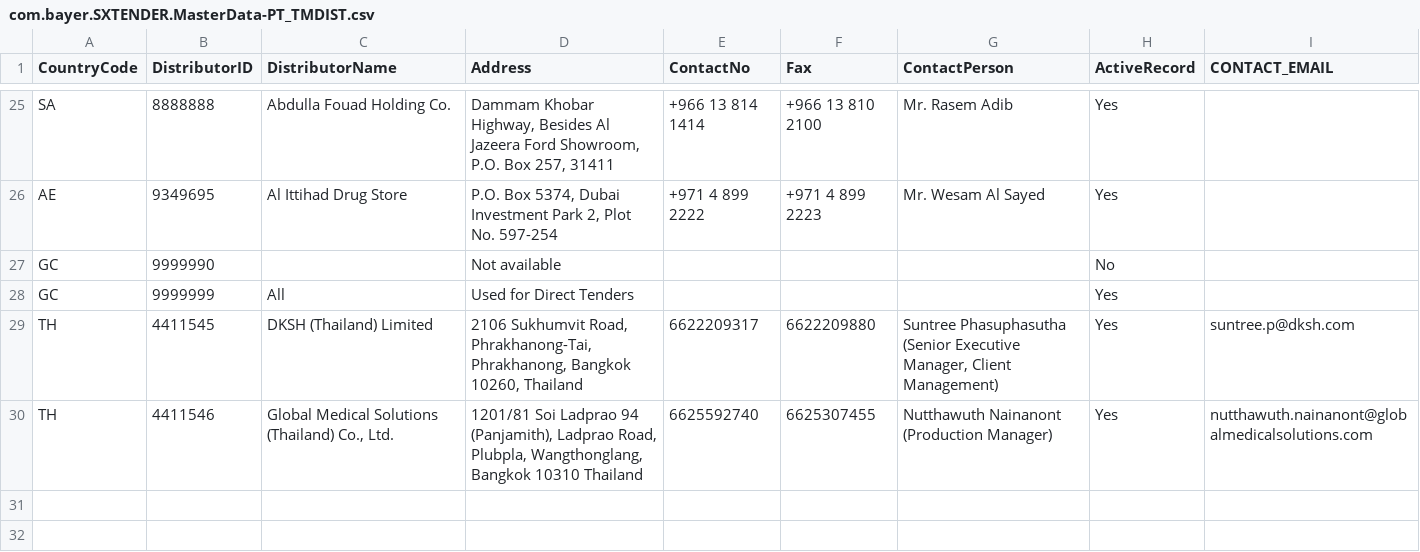
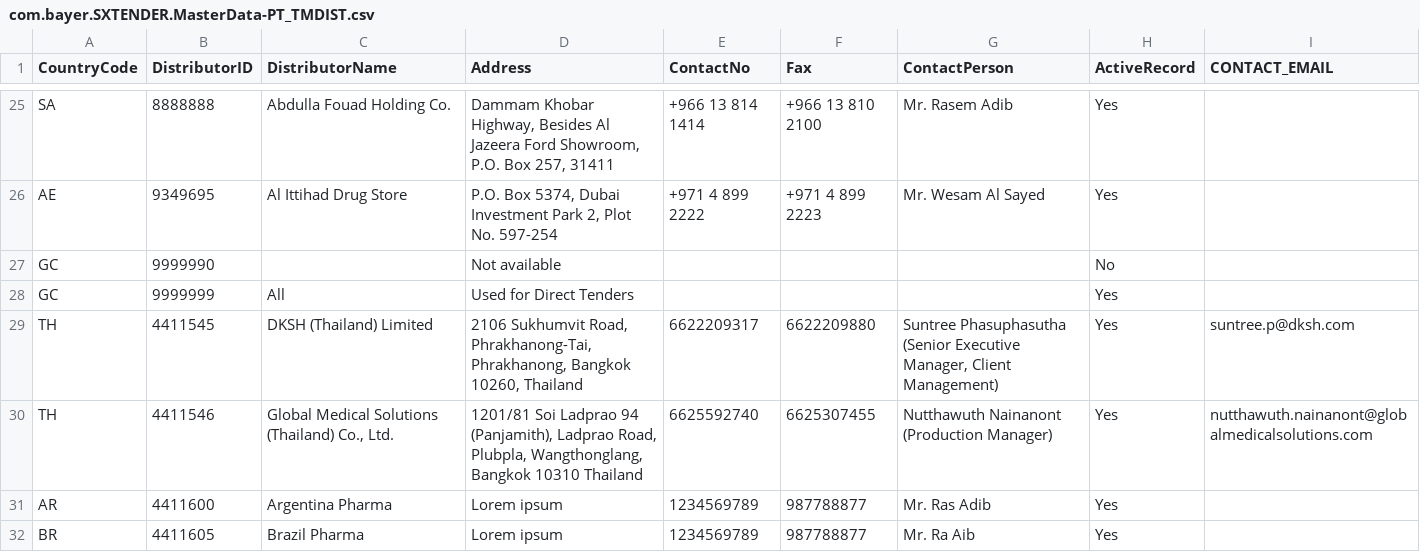
Before and after one commit to mandar-velankar/TNDR_FAST_BACKEND, a CSV file: db/csv/com.bayer.SXTENDER.MasterData-PT_TMDIST.csv, drawn as a sheet; only a part is shown, gaps mark what is left out; the diff names each change by its address in the sheet, - before the commit and + after, or states it on an @@ line.

```diff
--- a/db/csv/com.bayer.SXTENDER.MasterData-PT_TMDIST.csv
+++ b/db/csv/com.bayer.SXTENDER.MasterData-PT_TMDIST.csv
+row 31: AR | 4411600 | Argentina Pharma | Lorem ipsum | 1234569789 | 987788877 | Mr. Ras Adib | Yes
+row 32: BR | 4411605 | Brazil Pharma | Lorem ipsum | 1234569789 | 987788877 | Mr. Ra Aib | Yes
```
Also changed, not shown: db/csv/com.bayer.SXTENDER.MasterData-PT_TMCTLE.csv, db/csv/com.bayer.SXTENDER.MasterData-PT_TMDISBRD.csv, 5 other files.
